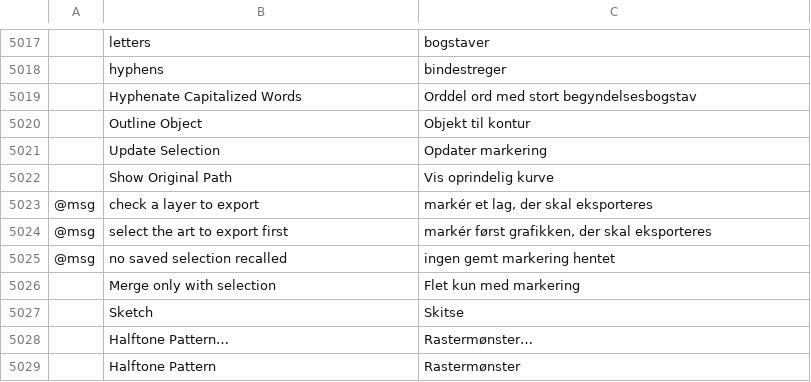
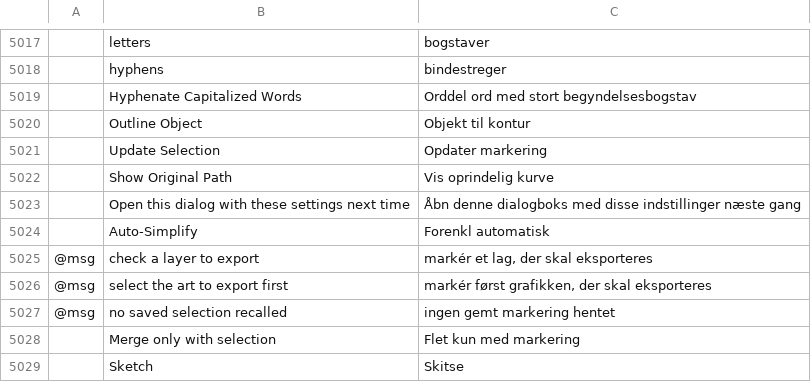
Before and after one commit to dotCooCoo/vectorcraft, a TSV file: crates/ui-egui/src/i18n/da.tsv, drawn as a sheet; only a part is shown, gaps mark what is left out; the shorter side is filled out with more unchanged rows; the diff names each change by its address in the sheet, - before the commit and + after, or states it on an @@ line.

```diff
--- a/crates/ui-egui/src/i18n/da.tsv
+++ b/crates/ui-egui/src/i18n/da.tsv
+row 5023:  | Open this dialog with these settings next time | Åbn denne dialogboks med disse indstillinger næste gang
+row 5024:  | Auto-Simplify | Forenkl automatisk
```
Also changed, not shown: crates/ui-egui/src/i18n/id.tsv, crates/ui-egui/src/i18n/nl.tsv.
